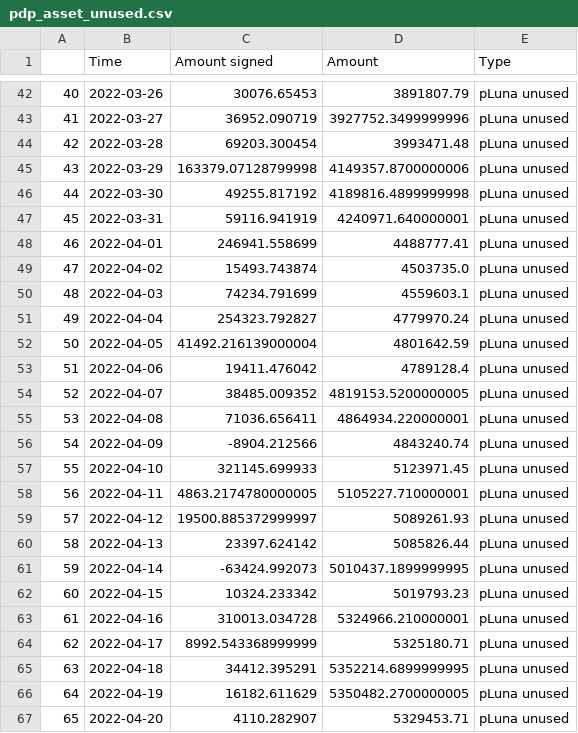
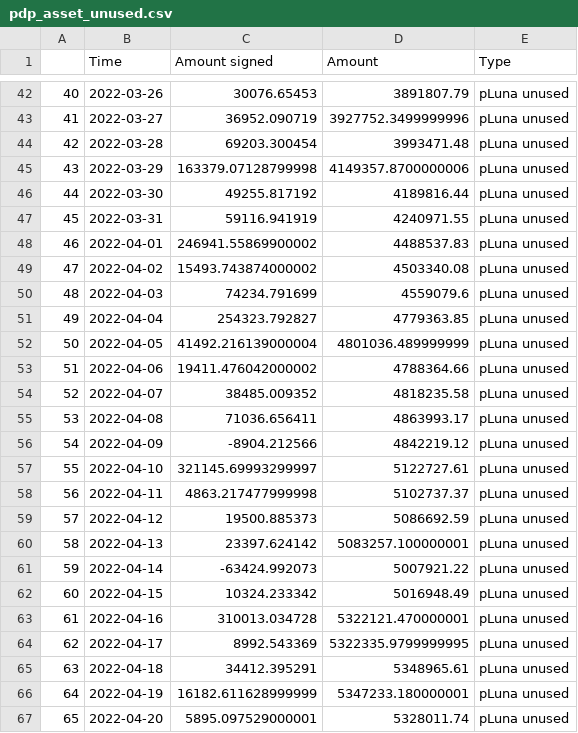
Before and after one commit to IncioMan/prism_analytics, a CSV file: data/processed/pdp_asset_unused.csv, drawn as a sheet; only a part is shown, gaps mark what is left out; the diff covers the shown part only.

```diff
--- a/data/processed/pdp_asset_unused.csv
+++ b/data/processed/pdp_asset_unused.csv
@@ -45,23 +45,23 @@
 43,2022-03-29,163379.07128799998,4149357.8700000006,pLuna unused
-44,2022-03-30,49255.817192,4189816.4899999998,pLuna unused
-45,2022-03-31,59116.941919,4240971.640000001,pLuna unused
-46,2022-04-01,246941.558699,4488777.41,pLuna unused
-47,2022-04-02,15493.743874,4503735.0,pLuna unused
-48,2022-04-03,74234.791699,4559603.1,pLuna unused
-49,2022-04-04,254323.792827,4779970.24,pLuna unused
-50,2022-04-05,41492.216139000004,4801642.59,pLuna unused
-51,2022-04-06,19411.476042,4789128.4,pLuna unused
-52,2022-04-07,38485.009352,4819153.5200000005,pLuna unused
-53,2022-04-08,71036.656411,4864934.220000001,pLuna unused
-54,2022-04-09,-8904.212566,4843240.74,pLuna unused
-55,2022-04-10,321145.699933,5123971.45,pLuna unused
-56,2022-04-11,4863.2174780000005,5105227.710000001,pLuna unused
-57,2022-04-12,19500.885372999997,5089261.93,pLuna unused
-58,2022-04-13,23397.624142,5085826.44,pLuna unused
-59,2022-04-14,-63424.992073,5010437.1899999995,pLuna unused
-60,2022-04-15,10324.233342,5019793.23,pLuna unused
-61,2022-04-16,310013.034728,5324966.210000001,pLuna unused
-62,2022-04-17,8992.543368999999,5325180.71,pLuna unused
-63,2022-04-18,34412.395291,5352214.6899999995,pLuna unused
-64,2022-04-19,16182.611629,5350482.2700000005,pLuna unused
-65,2022-04-20,4110.282907,5329453.71,pLuna unused
+44,2022-03-30,49255.817192,4189816.44,pLuna unused
+45,2022-03-31,59116.941919,4240971.55,pLuna unused
+46,2022-04-01,246941.55869900002,4488537.83,pLuna unused
+47,2022-04-02,15493.743874000002,4503340.08,pLuna unused
+48,2022-04-03,74234.791699,4559079.6,pLuna unused
+49,2022-04-04,254323.792827,4779363.85,pLuna unused
+50,2022-04-05,41492.216139000004,4801036.489999999,pLuna unused
+51,2022-04-06,19411.476042000002,4788364.66,pLuna unused
+52,2022-04-07,38485.009352,4818235.58,pLuna unused
+53,2022-04-08,71036.656411,4863993.17,pLuna unused
+54,2022-04-09,-8904.212566,4842219.12,pLuna unused
+55,2022-04-10,321145.69993299997,5122727.61,pLuna unused
+56,2022-04-11,4863.217477999998,5102737.37,pLuna unused
+57,2022-04-12,19500.885373,5086692.59,pLuna unused
+58,2022-04-13,23397.624142,5083257.100000001,pLuna unused
+59,2022-04-14,-63424.992073,5007921.22,pLuna unused
+60,2022-04-15,10324.233342,5016948.49,pLuna unused
+61,2022-04-16,310013.034728,5322121.470000001,pLuna unused
+62,2022-04-17,8992.543369,5322335.9799999995,pLuna unused
+63,2022-04-18,34412.395291,5348965.61,pLuna unused
+64,2022-04-19,16182.611628999999,5347233.180000001,pLuna unused
+65,2022-04-20,5895.097529000001,5328011.74,pLuna unused
```
Also changed, not shown: 4 edited cells elsewhere in this file, data/processed/aprs.csv, data/processed/pdp_asset_used.csv, 6 other files.
